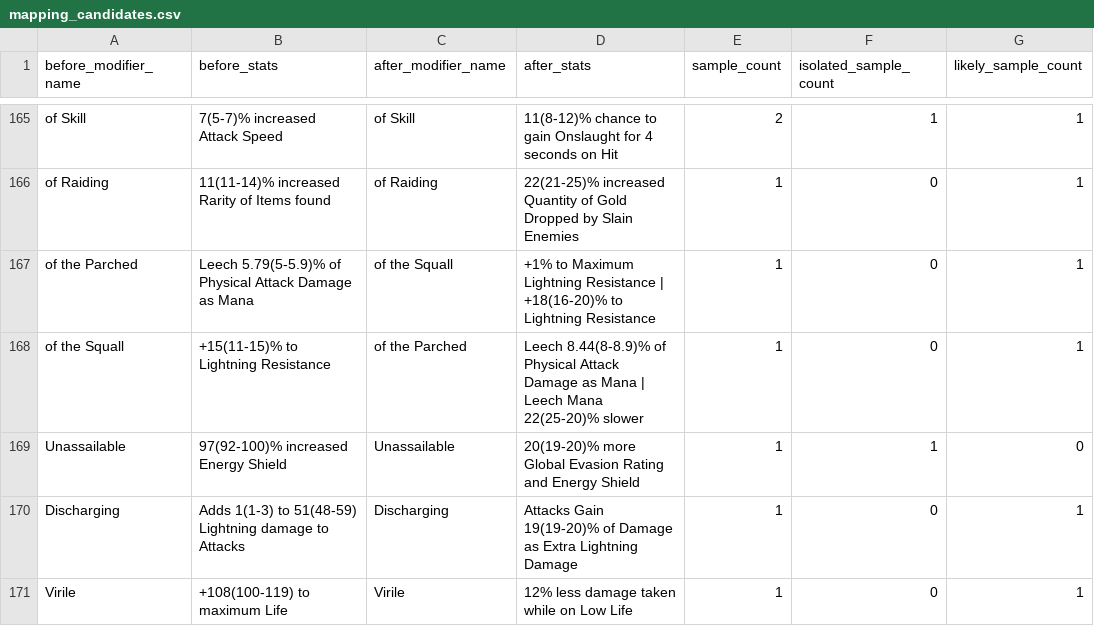
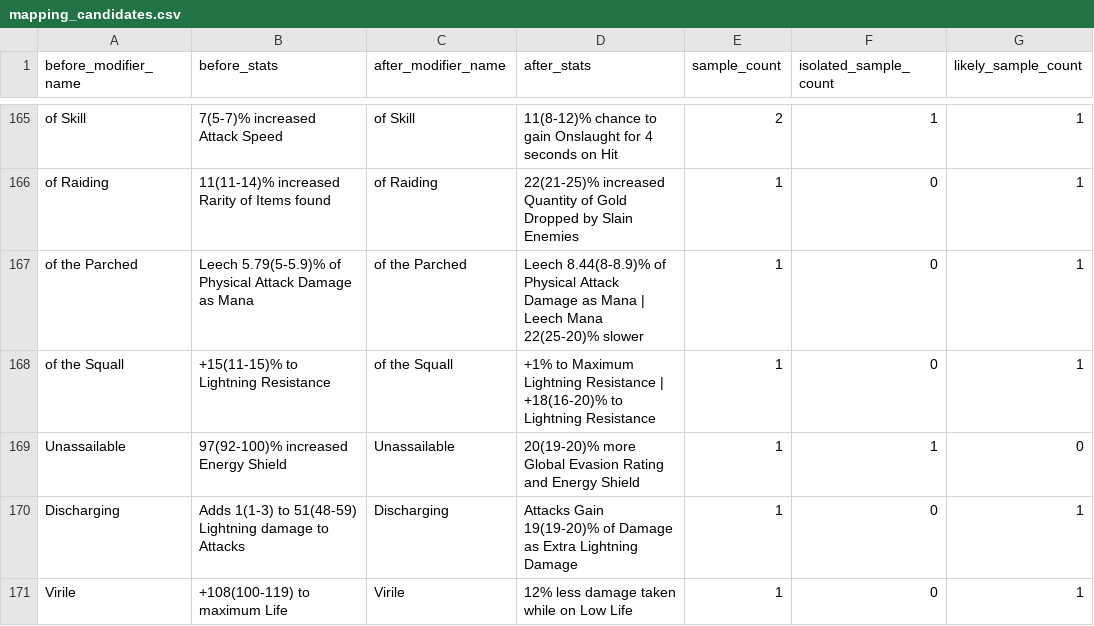
Before and after one commit to majorelk/poe2-stonefist-data, a CSV file: stonefist-captures/mapping_candidates.csv, drawn as a sheet; only a part is shown, gaps mark what is left out; the diff names each change by its address in the sheet, - before the commit and + after, or states it on an @@ line.

```diff
--- a/stonefist-captures/mapping_candidates.csv
+++ b/stonefist-captures/mapping_candidates.csv
-C167 (after_modifier_name): of the Squall
+C167 (after_modifier_name): of the Parched
-D167 (after_stats): +1% to Maximum Lightning Resistance | +18(16-20)% to Lightning Resistance
+D167 (after_stats): Leech 8.44(8-8.9)% of Physical Attack Damage as Mana | Leech Mana 22(25-20)% slower
-C168 (after_modifier_name): of the Parched
+C168 (after_modifier_name): of the Squall
-D168 (after_stats): Leech 8.44(8-8.9)% of Physical Attack Damage as Mana | Leech Mana 22(25-20)% slower
+D168 (after_stats): +1% to Maximum Lightning Resistance | +18(16-20)% to Lightning Resistance
```
Also changed, not shown: stonefist-captures/mapping_observations.csv, 5 other files.
